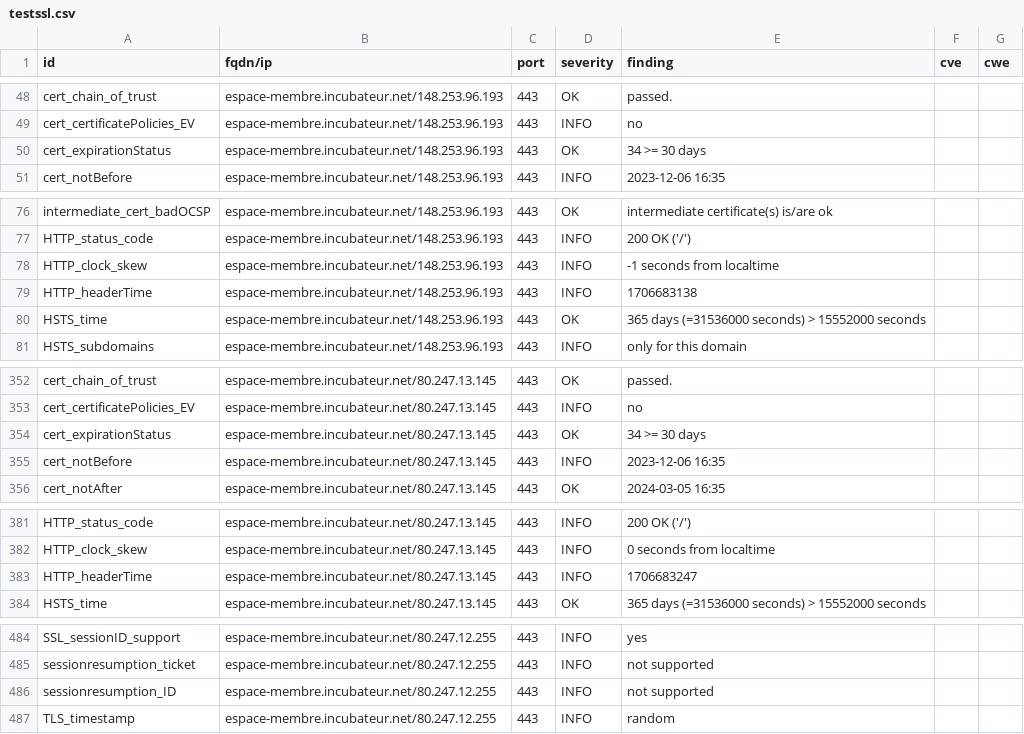
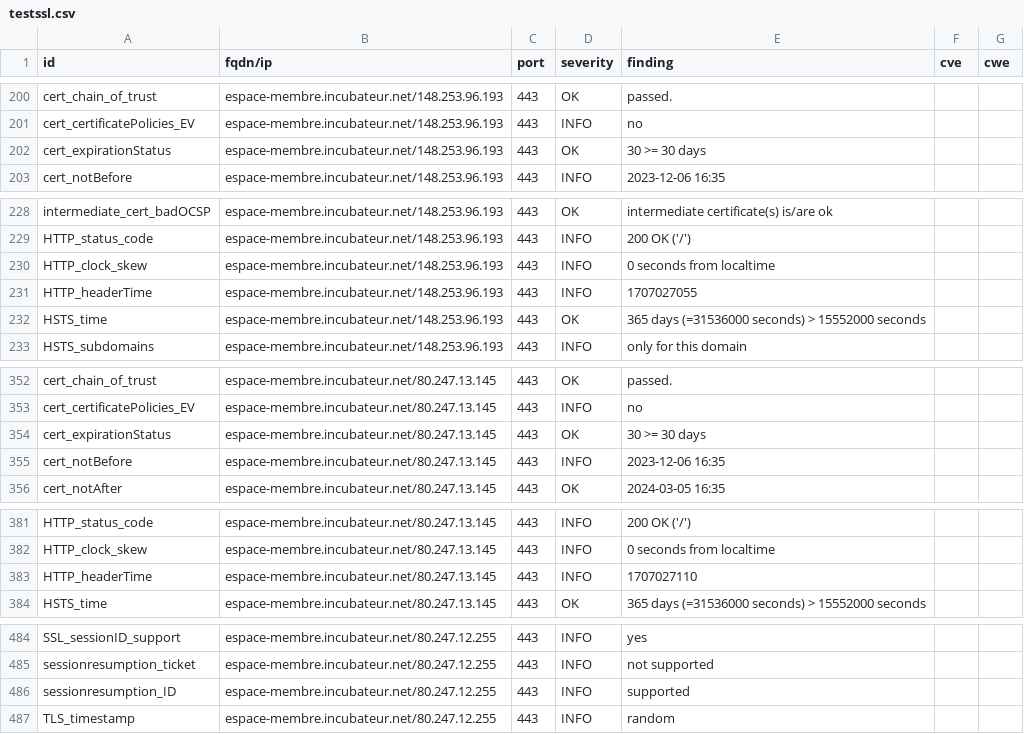
Before and after one commit to pmallein/dashlord, a CSV file: results/aHR0cHM6Ly9lc3BhY2UtbWVtYnJlLmluY3ViYXRldXIubmV0/testssl.csv, drawn as a sheet; only a part is shown, gaps mark what is left out; the diff covers the shown part only.

```diff
--- a/results/aHR0cHM6Ly9lc3BhY2UtbWVtYnJlLmluY3ViYXRldXIubmV0/testssl.csv
+++ b/results/aHR0cHM6Ly9lc3BhY2UtbWVtYnJlLmluY3ViYXRldXIubmV0/testssl.csv
@@ -49,3 +201,3 @@
 "cert_certificatePolicies_EV","espace-membre.incubateur.net/148.253.96.193","443","INFO","no","",""
-"cert_expirationStatus","espace-membre.incubateur.net/148.253.96.193","443","OK","34 >= 30 days","",""
+"cert_expirationStatus","espace-membre.incubateur.net/148.253.96.193","443","OK","30 >= 30 days","",""
 "cert_notBefore","espace-membre.incubateur.net/148.253.96.193","443","INFO","2023-12-06 16:35","",""
@@ -77,4 +229,4 @@
 "HTTP_status_code","espace-membre.incubateur.net/148.253.96.193","443","INFO","200 OK ('/')","",""
-"HTTP_clock_skew","espace-membre.incubateur.net/148.253.96.193","443","INFO","-1 seconds from localtime","",""
-"HTTP_headerTime","espace-membre.incubateur.net/148.253.96.193","443","INFO","1706683138","",""
+"HTTP_clock_skew","espace-membre.incubateur.net/148.253.96.193","443","INFO","0 seconds from localtime","",""
+"HTTP_headerTime","espace-membre.incubateur.net/148.253.96.193","443","INFO","1707027055","",""
 "HSTS_time","espace-membre.incubateur.net/148.253.96.193","443","OK","365 days (=31536000 seconds) > 15552000 seconds","",""
@@ -353,3 +353,3 @@
 "cert_certificatePolicies_EV","espace-membre.incubateur.net/80.247.13.145","443","INFO","no","",""
-"cert_expirationStatus","espace-membre.incubateur.net/80.247.13.145","443","OK","34 >= 30 days","",""
+"cert_expirationStatus","espace-membre.incubateur.net/80.247.13.145","443","OK","30 >= 30 days","",""
 "cert_notBefore","espace-membre.incubateur.net/80.247.13.145","443","INFO","2023-12-06 16:35","",""
@@ -382,3 +382,3 @@
 "HTTP_clock_skew","espace-membre.incubateur.net/80.247.13.145","443","INFO","0 seconds from localtime","",""
-"HTTP_headerTime","espace-membre.incubateur.net/80.247.13.145","443","INFO","1706683247","",""
+"HTTP_headerTime","espace-membre.incubateur.net/80.247.13.145","443","INFO","1707027110","",""
 "HSTS_time","espace-membre.incubateur.net/80.247.13.145","443","OK","365 days (=31536000 seconds) > 15552000 seconds","",""
@@ -485,3 +485,3 @@
 "sessionresumption_ticket","espace-membre.incubateur.net/80.247.12.255","443","INFO","not supported","",""
-"sessionresumption_ID","espace-membre.incubateur.net/80.247.12.255","443","INFO","not supported","",""
+"sessionresumption_ID","espace-membre.incubateur.net/80.247.12.255","443","INFO","supported","",""
 "TLS_timestamp","espace-membre.incubateur.net/80.247.12.255","443","INFO","random","",""
```
Also changed, not shown: 4 added rows, 4 removed rows, 148 moved rows and 2 edited cells elsewhere in this file, 13 other files.
